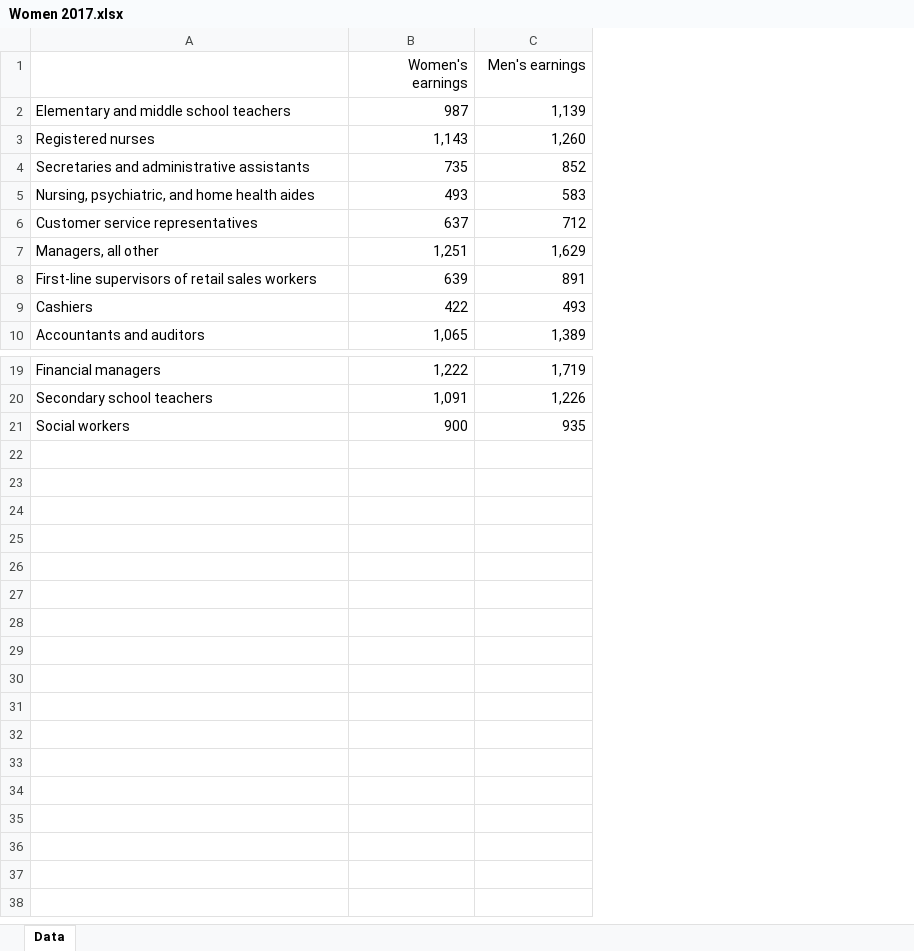
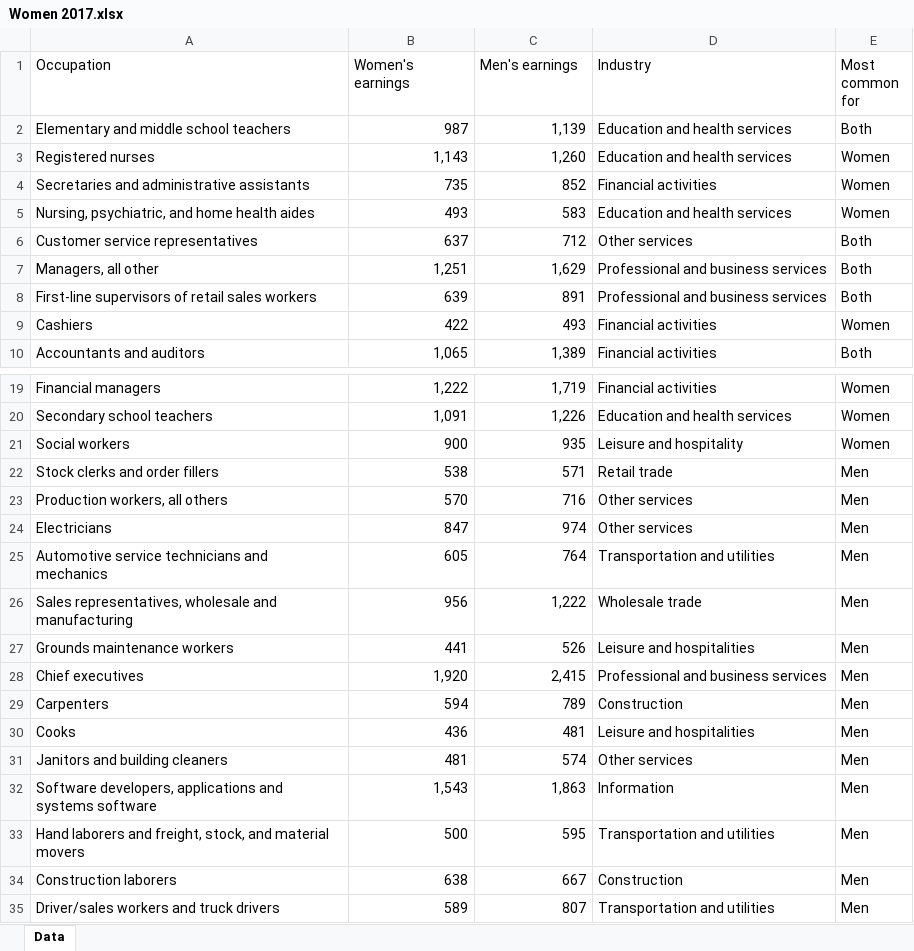
Before and after one commit to Shirone0110/FinalProject, an Excel workbook: Data/Women 2017.xlsx, sheet Data, drawn as a sheet; only a part is shown, gaps mark what is left out; values as stored, in another font and other column widths than the file's, no borders; the diff names each change by its address in the sheet, - before the commit and + after, or states it on an @@ line.

```diff
--- a/Data/Women 2017.xlsx (sheet Data)
+++ b/Data/Women 2017.xlsx (sheet Data)
+column D (Industry), rows 2-10: Education and health services | Education and health services | Financial activities | Education and health services | Other services | Professional and business services | Professional and business services | Financial activities | Financial activities; rows 19-21: Financial activities | Education and health services | Leisure and hospitality
+column E (Most common for), rows 2-10: Both | Women | Women | Women | Both | Both | Both | Women | Both; rows 19-21: all Women
-A1: (empty)
+A1: Occupation
-B1:C1 alignment: right
+B1:C1 alignment: left
+row 22: Stock clerks and order fillers | 538 | 571 | Retail trade | Men
+row 23: Production workers, all others | 570 | 716 | Other services | Men
+row 24: Electricians | 847 | 974 | Other services | Men
+row 25: Automotive service technicians and mechanics | 605 | 764 | Transportation and utilities | Men
+row 26: Sales representatives, wholesale and manufacturing | 956 | 1,222 | Wholesale trade | Men
+row 27: Grounds maintenance workers | 441 | 526 | Leisure and hospitalities | Men
+row 28: Chief executives | 1,920 | 2,415 | Professional and business services | Men
+row 29: Carpenters | 594 | 789 | Construction | Men
+row 30: Cooks | 436 | 481 | Leisure and hospitalities | Men
+row 31: Janitors and building cleaners | 481 | 574 | Other services | Men
+row 32: Software developers, applications and systems software | 1,543 | 1,863 | Information | Men
+row 33: Hand laborers and freight, stock, and material movers | 500 | 595 | Transportation and utilities | Men
+row 34: Construction laborers | 638 | 667 | Construction | Men
+row 35: Driver/sales workers and truck drivers | 589 | 807 | Transportation and utilities | Men
```
Also changed, not shown: Data/Industry 2017.xlsx, Data/Men 2017.xlsx, 4 other files.
